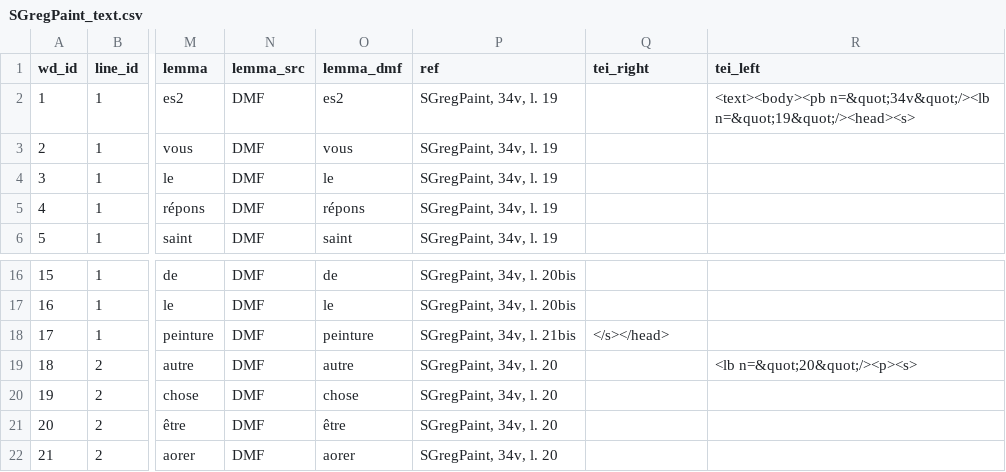
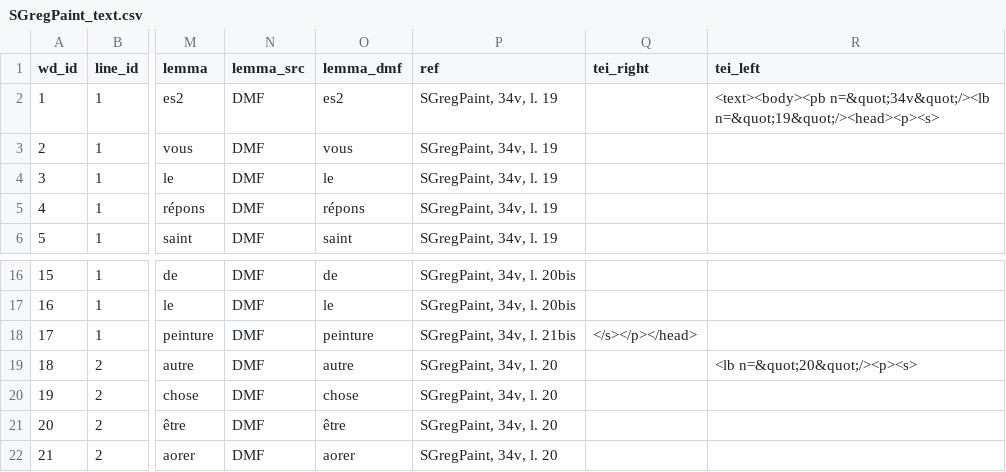
Before and after one commit to rainsfordtm/ogr, a CSV file: src/csv/textcsv/SGregPaint_text.csv, drawn as a sheet; only a part is shown, gaps mark what is left out; the diff names each change by its address in the sheet, - before the commit and + after, or states it on an @@ line.

```diff
--- a/src/csv/textcsv/SGregPaint_text.csv
+++ b/src/csv/textcsv/SGregPaint_text.csv
-R2 (tei_left): <text><body><pb n=&quot;34v&quot;/><lb n=&quot;19&quot;/><head><s>
+R2 (tei_left): <text><body><pb n=&quot;34v&quot;/><lb n=&quot;19&quot;/><head><p><s>
-Q18 (tei_right): </s></head>
+Q18 (tei_right): </s></p></head>
```
Also changed, not shown: src/csv/textcsv/Sponsus_text.csv, 2 other files.
